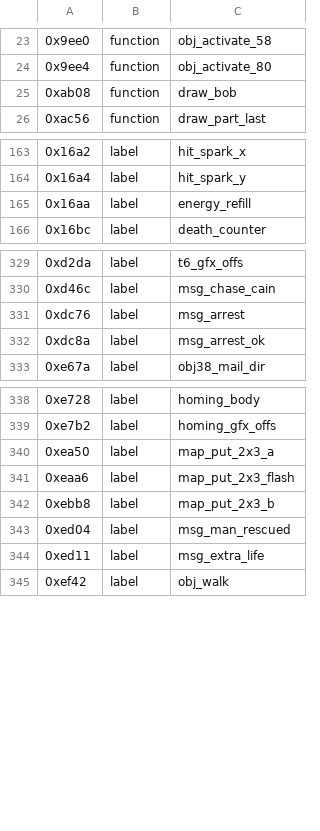
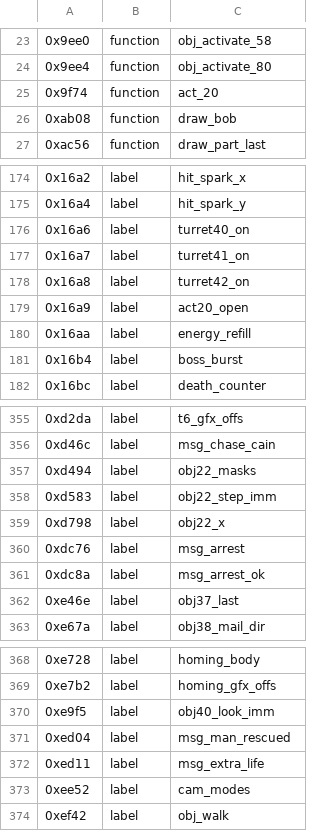
Before and after one commit to rgmgbr/robocop2-msxport, a TSV file: analysis/ghidra_seeds.tsv, drawn as a sheet; only a part is shown, gaps mark what is left out; removed rows and columns are numbered as before the commit, all else as after; the diff covers the shown part only; the diff names each change by its address in the sheet, - before the commit and + after, or states it on an @@ line.

```diff
--- a/analysis/ghidra_seeds.tsv
+++ b/analysis/ghidra_seeds.tsv
+row 25: 0x9f74 | function | act_20
+row 176: 0x16a6 | label | turret40_on
+row 177: 0x16a7 | label | turret41_on
+row 178: 0x16a8 | label | turret42_on
+row 179: 0x16a9 | label | act20_open
+row 181: 0x16b4 | label | boss_burst
+row 357: 0xd494 | label | obj22_masks
+row 358: 0xd583 | label | obj22_step_imm
+row 359: 0xd798 | label | obj22_x
+row 362: 0xe46e | label | obj37_last
-row 340: 0xea50 | label | map_put_2x3_a
-row 341: 0xeaa6 | label | map_put_2x3_flash
-row 342: 0xebb8 | label | map_put_2x3_b
+row 370: 0xe9f5 | label | obj40_look_imm
+row 373: 0xee52 | label | cam_modes
```
Also changed, not shown: 21 added rows, 2 removed rows and 2 edited cells elsewhere in this file, 3 other files.
